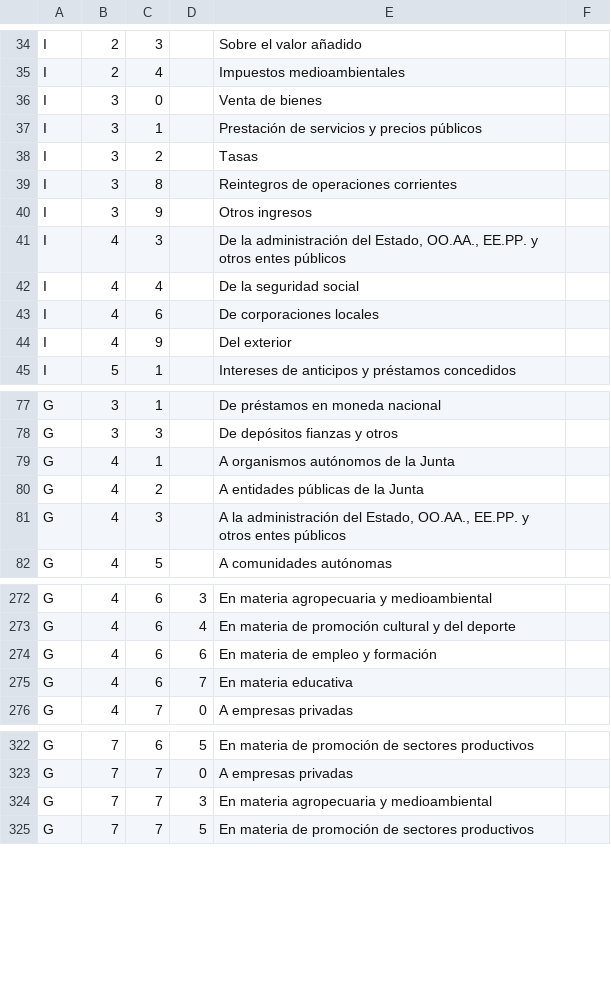
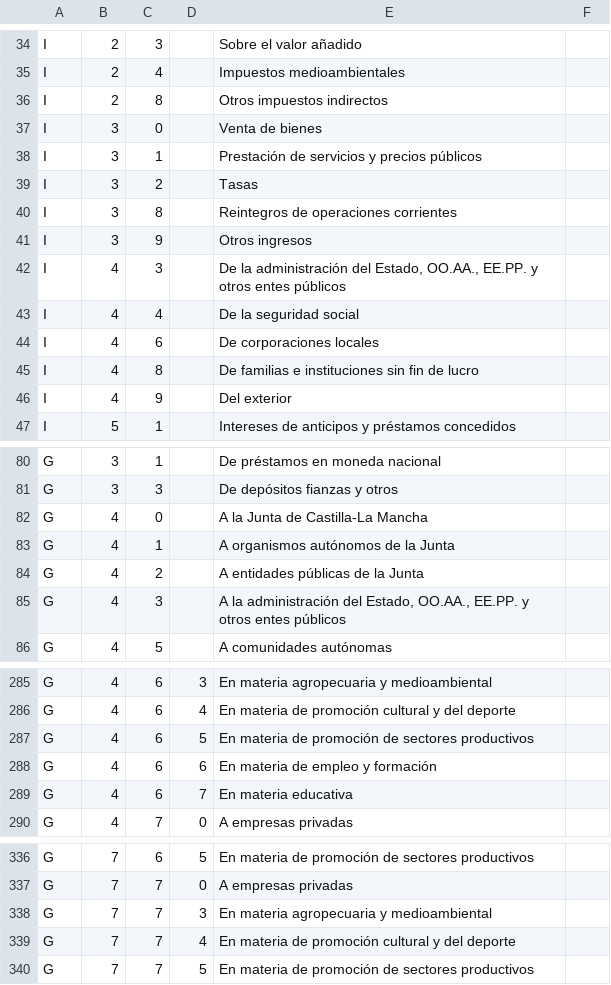
Before and after one commit to civio/presupuesto-castillalamancha, a CSV file: data/es/clasificacion_economica.csv, drawn as a sheet; only a part is shown, gaps mark what is left out; the diff covers the shown part only; the diff names each change by its address in the sheet, - before the commit and + after, or states it on an @@ line.

```diff
--- a/data/es/clasificacion_economica.csv
+++ b/data/es/clasificacion_economica.csv
+row 36: I | 2 | 8 |  | Otros impuestos indirectos
+row 45: I | 4 | 8 |  | De familias e instituciones sin fin de lucro
+row 82: G | 4 | 0 |  | A la Junta de Castilla-La Mancha
+row 287: G | 4 | 6 | 5 | En materia de promoción de sectores productivos
+row 339: G | 7 | 7 | 4 | En materia de promoción cultural y del deporte
```
Also changed, not shown: 13 added rows elsewhere in this file.
